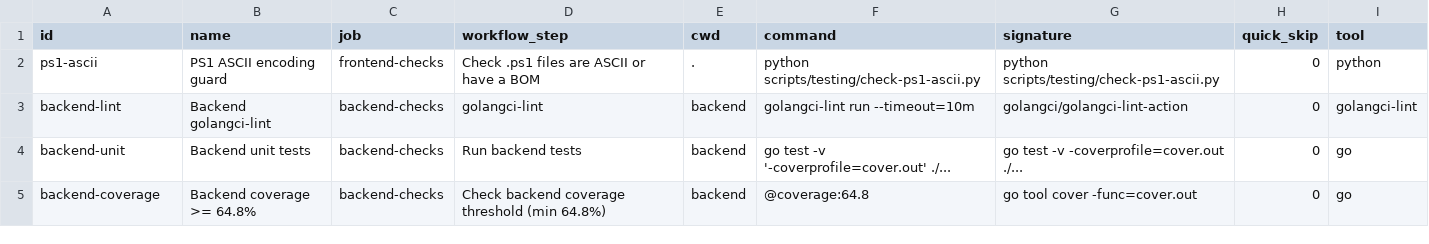
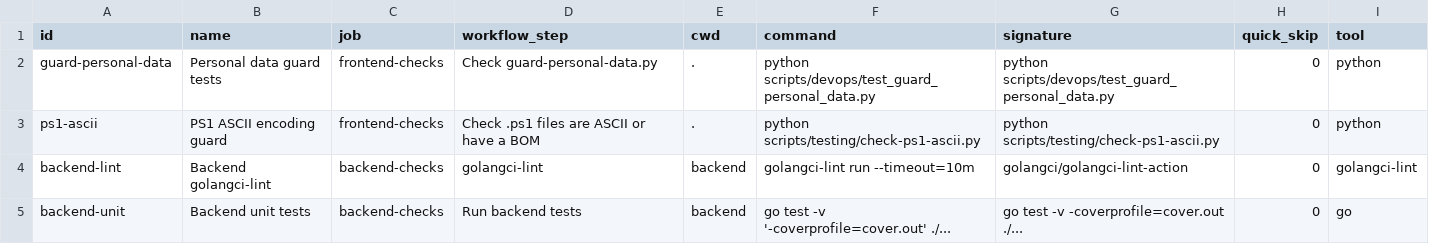
Before and after one commit to Killaret/knowledge-graph, a TSV file: scripts/testing/core-checks.tsv, drawn as a sheet; only a part is shown; the shorter side is filled out with more unchanged rows; the diff names each change by its address in the sheet, - before the commit and + after, or states it on an @@ line.

```diff
--- a/scripts/testing/core-checks.tsv
+++ b/scripts/testing/core-checks.tsv
+row 2: guard-personal-data | Personal data guard tests | frontend-checks | Check guard-personal-data.py | . | python scripts/devops/test_guard_personal_data.py | python scripts/devops/test_guard_personal_data.py | 0 | python
```
Also changed, not shown: 14 other files.
